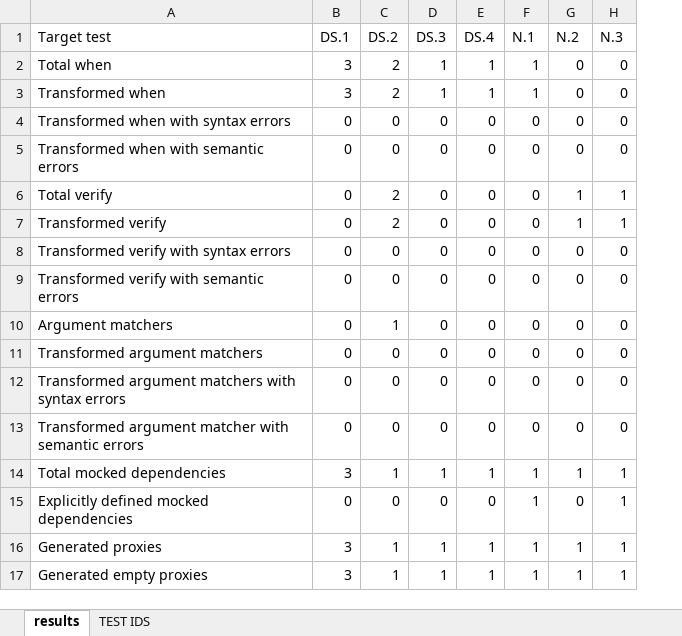
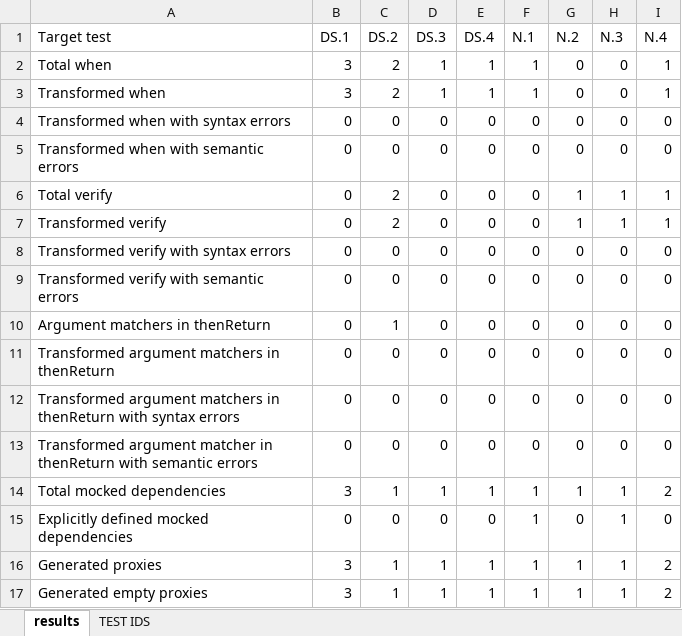
Before and after one commit to FedericoValeri/unmock4j, an Excel workbook: gen/finalReport.xlsx, sheet results, drawn as a sheet; only a part is shown; values as stored, in another font and other column widths than the file's, no borders; the diff names each change by its address in the sheet, - before the commit and + after, or states it on an @@ line.

Commit message:
added results for AuthHeaderUtilTest

```diff
--- a/gen/finalReport.xlsx (sheet results)
+++ b/gen/finalReport.xlsx (sheet results)
+column I (N.4), rows 2-17: 1 | 1 | 0 | 0 | 1 | 1 | 0 | 0 | 0 | 0 | 0 | 0 | 2 | 0 | 2 | 2
-A10 (Target test): Argument matchers
+A10 (Target test): Argument matchers in thenReturn
-A11 (Target test): Transformed argument matchers
+A11 (Target test): Transformed argument matchers in thenReturn
-A12 (Target test): …argument matchers with syntax…
+A12 (Target test): …argument matchers in thenReturn with syntax…
-A13 (Target test): …argument matcher with semantic…
+A13 (Target test): …argument matcher in thenReturn with semantic…
```
Also changed, not shown: sheet TEST IDS, 14 other files.
